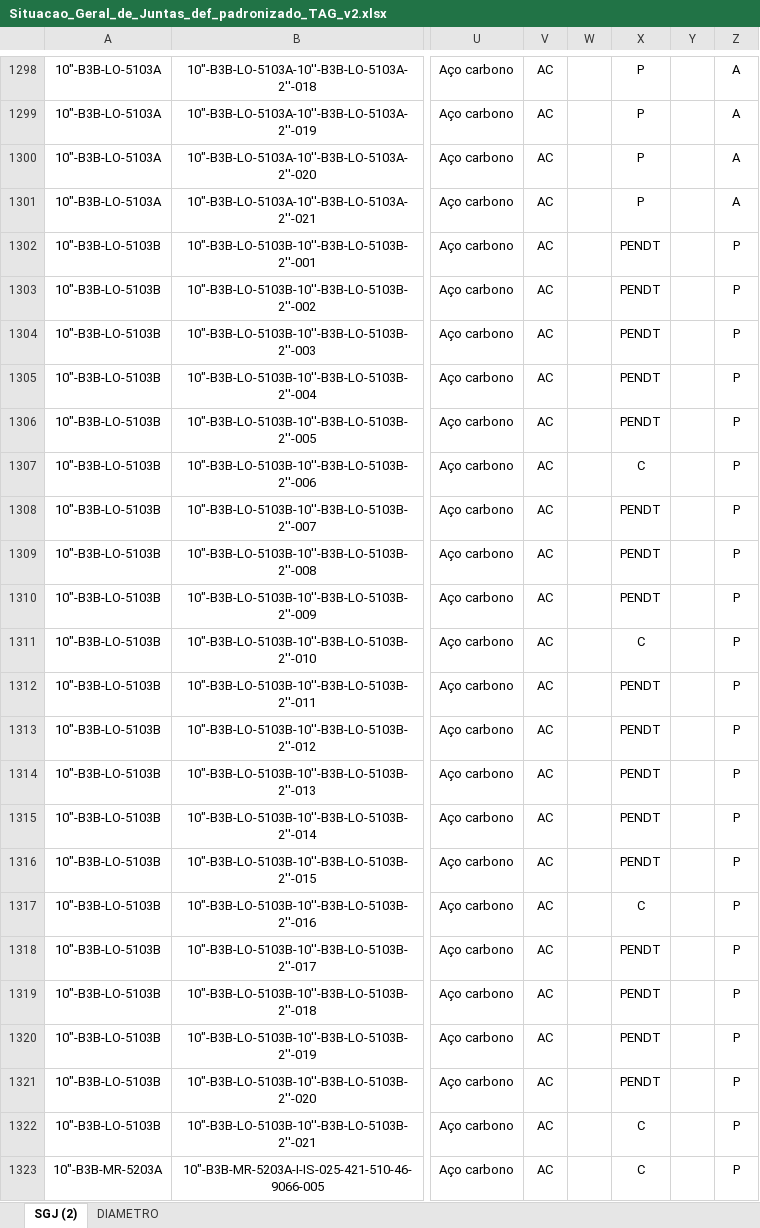
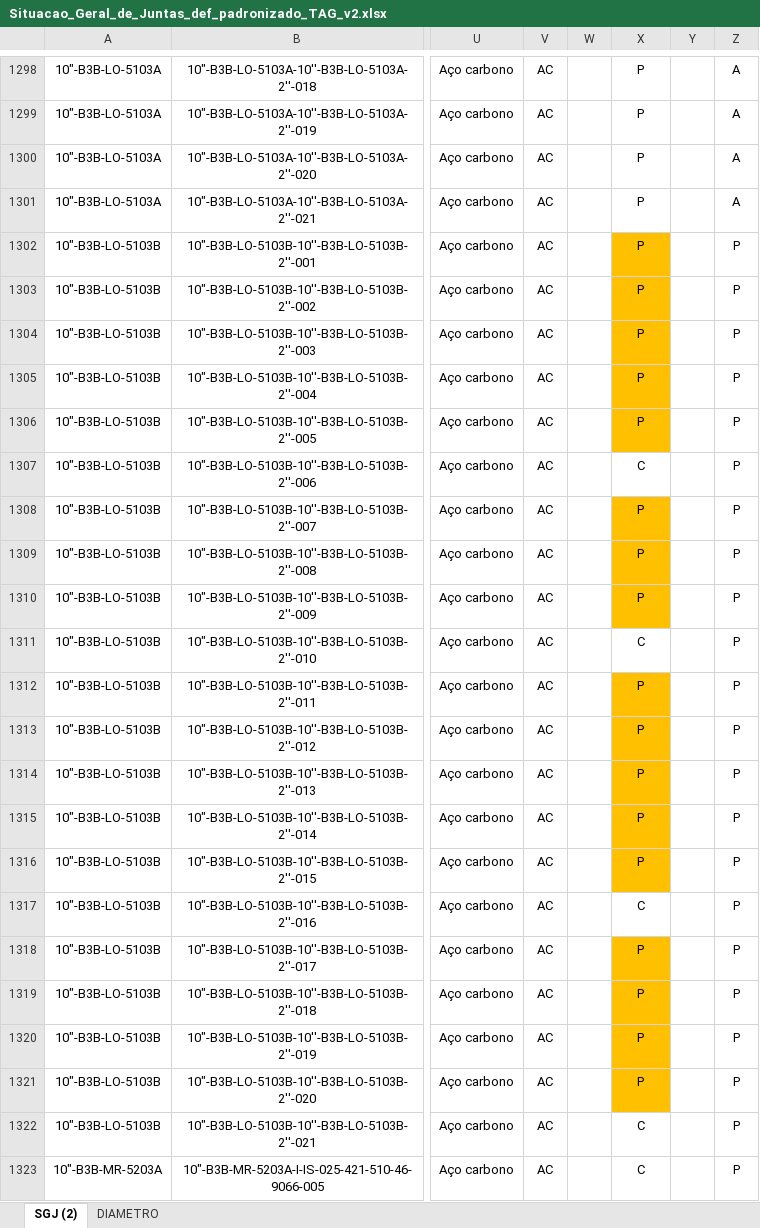
Before and after one commit to renanjsantos93/CTB_projeto, an Excel workbook: saida/Situacao_Geral_de_Juntas_def_padronizado_TAG_v2.xlsx, sheet SGJ (2), drawn as a sheet; only a part is shown, gaps mark what is left out; values as stored, in another font and other column widths than the file's, no borders; charts and pictures and conditional formats not drawn; the diff covers the shown part only; the diff names each change by its address in the sheet, - before the commit and + after, or states it on an @@ line.

```diff
--- a/saida/Situacao_Geral_de_Juntas_def_padronizado_TAG_v2.xlsx (sheet SGJ (2))
+++ b/saida/Situacao_Geral_de_Juntas_def_padronizado_TAG_v2.xlsx (sheet SGJ (2))
-X1302:X1306: PENDT
+X1302:X1306: P
-X1302:X1306 fill: none
+X1302:X1306 fill: #FFC000
-X1308:X1310: PENDT
+X1308:X1310: P
-X1308:X1310 fill: none
+X1308:X1310 fill: #FFC000
-X1312:X1316: PENDT
+X1312:X1316: P
-X1312:X1316 fill: none
+X1312:X1316 fill: #FFC000
-X1318:X1321: PENDT
+X1318:X1321: P
-X1318:X1321 fill: none
+X1318:X1321 fill: #FFC000
```
Also changed, not shown: 15 edited cells and cell formats elsewhere in this sheet, saida/Situacao_Geral_de_Spools_ATUALIZADO.xlsx, 1 other file.
